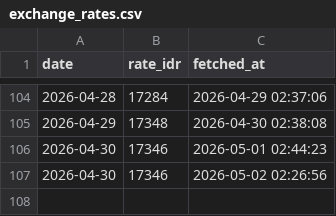
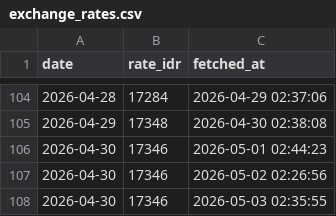
Before and after one commit to fajaraji/idr-rate-tracker, a CSV file: data/exchange_rates.csv, drawn as a sheet; only a part is shown, gaps mark what is left out.

Commit message:
Auto-update: Daily Exchange Rate Data

```diff
--- a/data/exchange_rates.csv
+++ b/data/exchange_rates.csv
@@ -107 +107,2 @@ date,rate_idr,fetched_at
 2026-04-30,17346,2026-05-02 02:26:56
+2026-04-30,17346,2026-05-03 02:35:55
```
